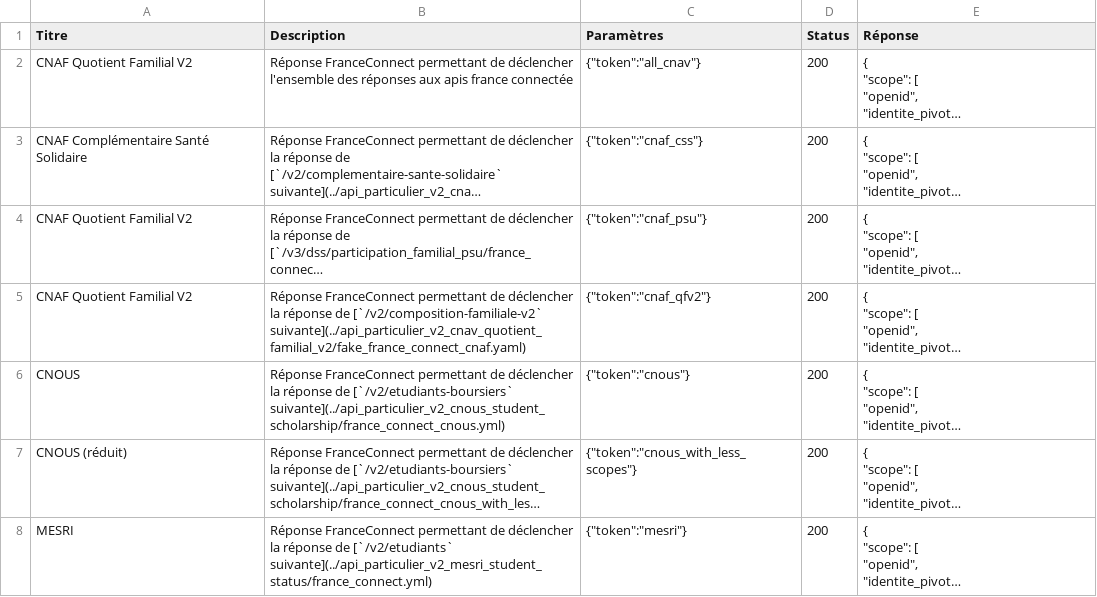
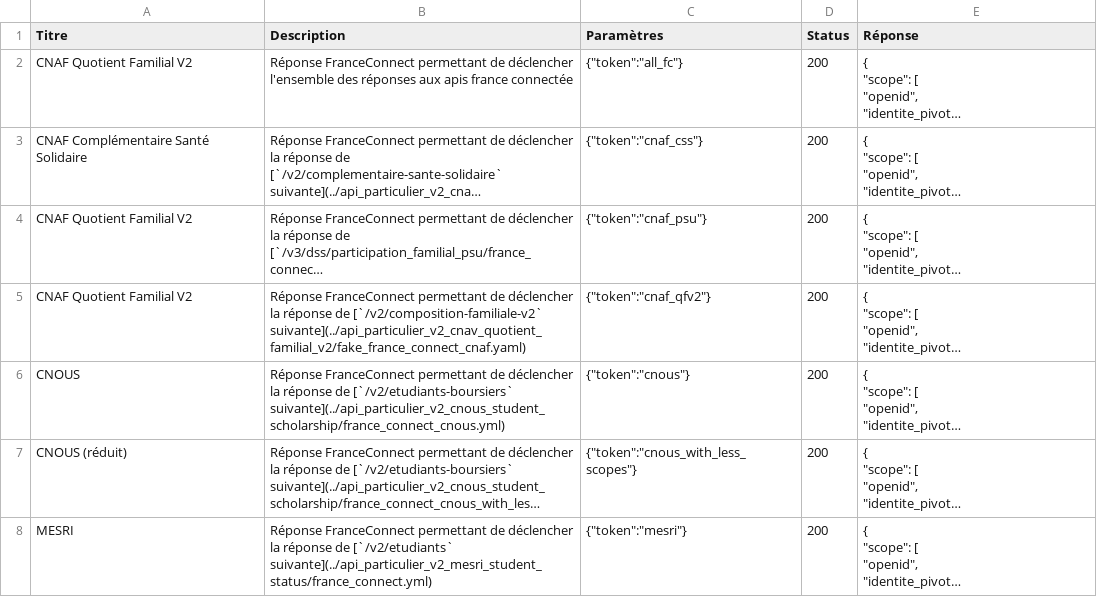
Before and after one commit to etalab/siade_staging_data, a CSV file: payloads/france_connect/summary.csv, drawn as a sheet; long unchanged cells end in …; the diff names each change by its address in the sheet, - before the commit and + after, or states it on an @@ line.

```diff
--- a/payloads/france_connect/summary.csv
+++ b/payloads/france_connect/summary.csv
-C2 (Paramètres): {"token":"all_cnav"}
+C2 (Paramètres): {"token":"all_fc"}
```
Also changed, not shown: 2 other files.
